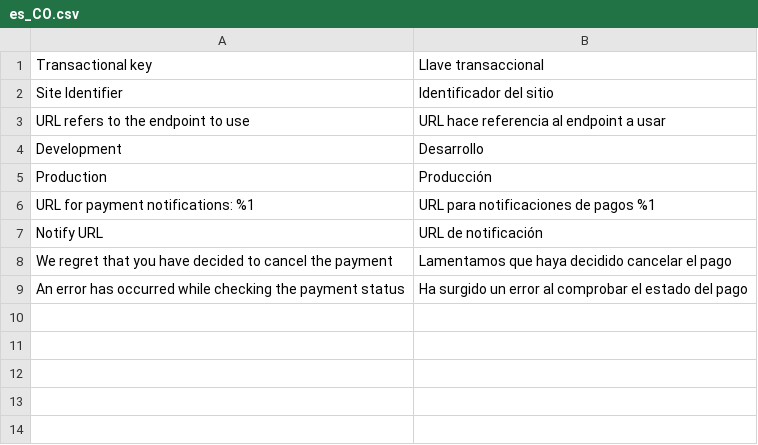
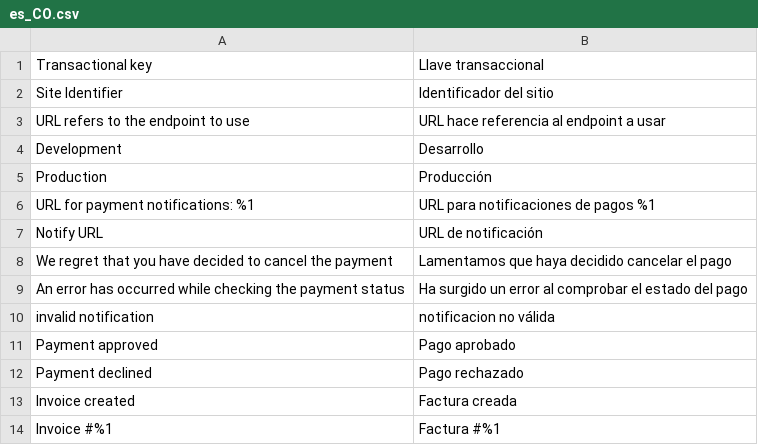
Before and after one commit to saulmoralespa/magento2-placetopay, a CSV file: i18n/es_CO.csv, drawn as a sheet; the diff names each change by its address in the sheet, - before the commit and + after, or states it on an @@ line.

```diff
--- a/i18n/es_CO.csv
+++ b/i18n/es_CO.csv
+row 10: invalid notification | notificacion no válida
+row 11: Payment approved | Pago aprobado
+row 12: Payment declined | Pago rechazado
+row 13: Invoice created | Factura creada
+row 14: Invoice #%1 | Factura #%1
```
Also changed, not shown: i18n/en_US.csv, i18n/es_ES.csv, 2 other files.
